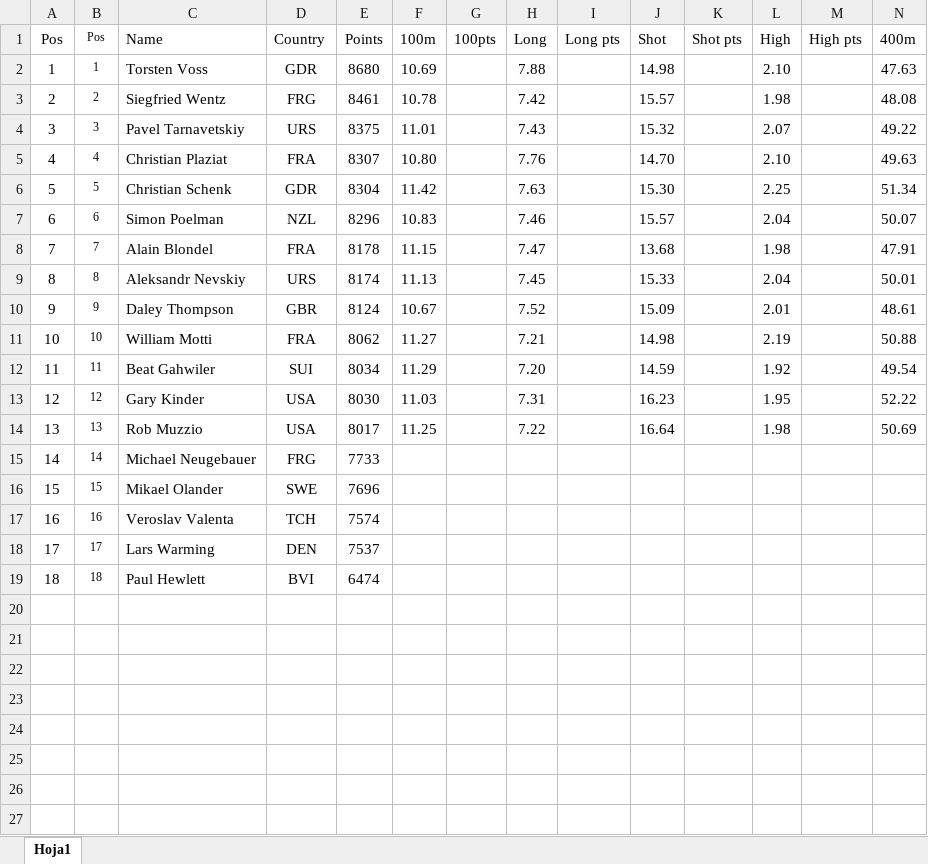
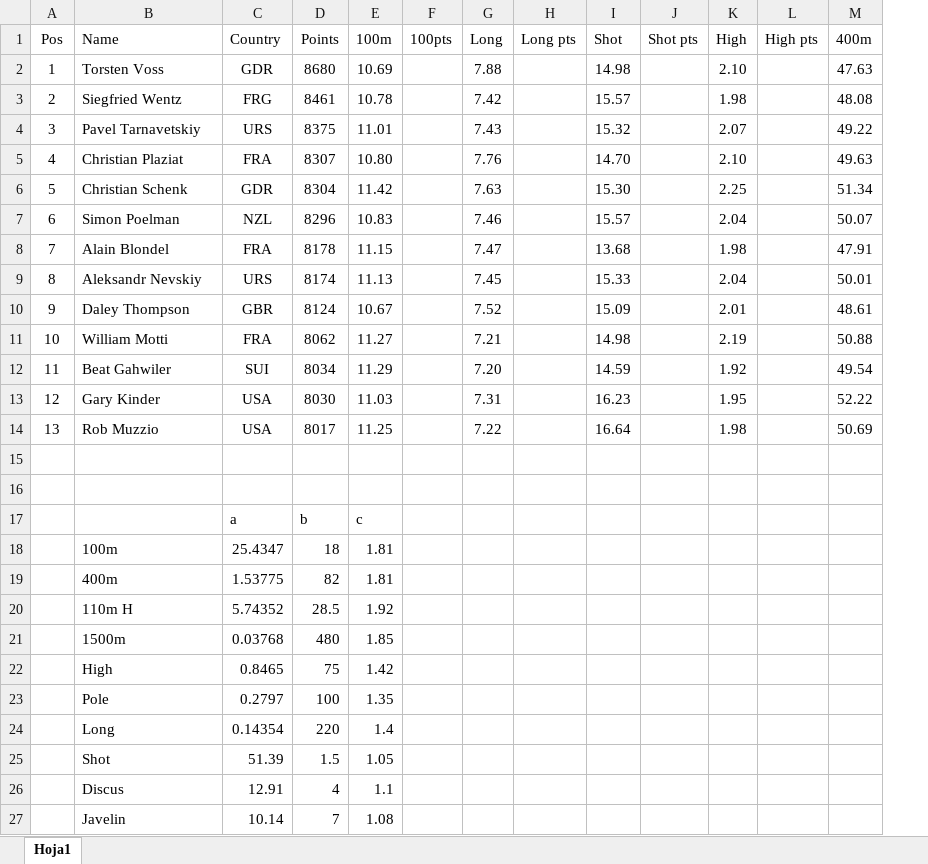
Before and after one commit to RaulCapellanFernandez/DecatlonEstadistics, an Excel workbook: resources/WC-1987/WC-1987.xlsx, sheet Hoja1, drawn as a sheet; only a part is shown; values as stored, in another font and other column widths than the file's, no borders; charts and pictures not drawn; removed rows and columns are numbered as before the commit, all else as after; rows hold the shown columns only; the diff names each change by its address in the sheet, - before the commit and + after, or states it on an @@ line.

```diff
--- a/resources/WC-1987/WC-1987.xlsx (sheet Hoja1)
+++ b/resources/WC-1987/WC-1987.xlsx (sheet Hoja1)
-column B (Pos), rows 2-16: 1 | 2 | 3 | 4 | 5 | 6 | 7 | 8 | 9 | 10 | 11 | 12 | 13 | 14 | 15
-row 15: 14 | 14 | Michael Neugebauer | FRG | 7733
+row 15: (empty)
-row 16: 15 | 15 | Mikael Olander | SWE | 7696
+row 16: (empty)
-row 17: 16 | 16 | Veroslav Valenta | TCH | 7574
-row 18: 17 | 17 | Lars Warming | DEN | 7537
-row 19: 18 | 18 | Paul Hewlett | BVI | 6474
+row 17:  |  | a | b | c
+row 18:  | 100m | 25.4347 | 18 | 1.81
+row 19:  | 400m | 1.53775 | 82 | 1.81
+row 20:  | 110m H | 5.74352 | 28.5 | 1.92
+row 21:  | 1500m | 0.03768 | 480 | 1.85
+row 22:  | High | 0.8465 | 75 | 1.42
+row 23:  | Pole | 0.2797 | 100 | 1.35
+row 24:  | Long | 0.14354 | 220 | 1.4
+row 25:  | Shot | 51.39 | 1.5 | 1.05
+row 26:  | Discus | 12.91 | 4 | 1.1
+row 27:  | Javelin | 10.14 | 7 | 1.08
```
Also changed, not shown: charts or pictures, resources/WC-1983/WC-1983.xlsx, 1 other file.
